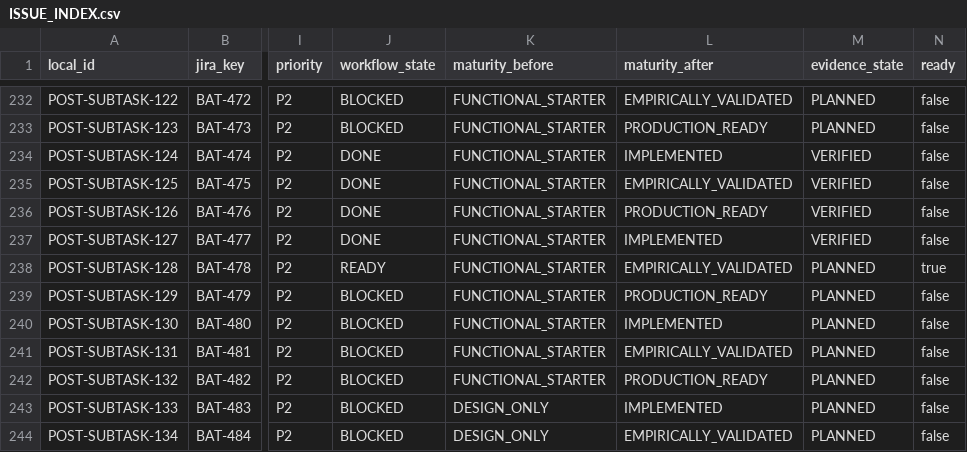
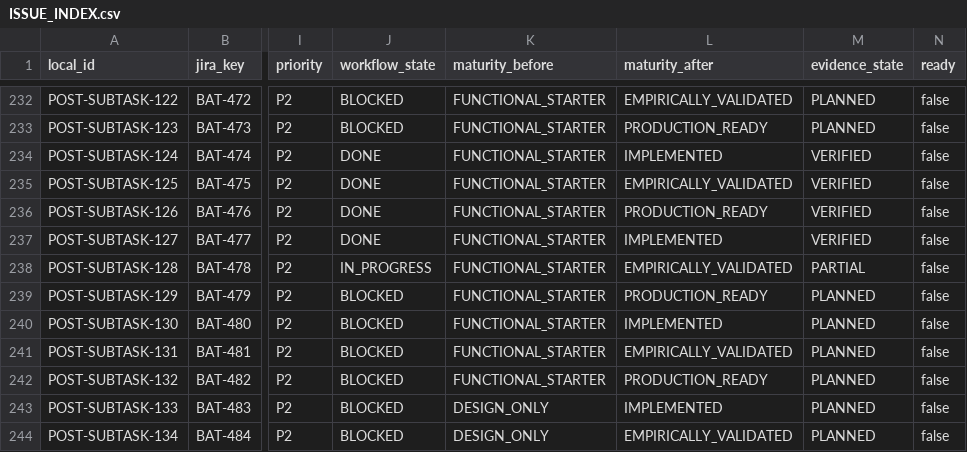
Before and after one commit to KevinSGarrett/BatteredAggieSyndrome, a CSV file: jira/index/ISSUE_INDEX.csv, drawn as a sheet; only a part is shown, gaps mark what is left out; the diff names each change by its address in the sheet, - before the commit and + after, or states it on an @@ line.

Commit message:
BAT-478: bind live Jira status evidence
Synchronize BAT-478 as In Progress, regenerate deterministic Jira and provenance derivatives, and bind the exact 27-path follow-up to routed work unit AUTO-CURSOR-3986af3d17e9a3b6ff26 with PRE_ROUTING_DECISION 7cf5d259bebf117e6f564b9cc102423b99868b654286bb64ce5802ef4c41a1cd. Unified assistive operation remains unproven.

```diff
--- a/jira/index/ISSUE_INDEX.csv
+++ b/jira/index/ISSUE_INDEX.csv
-J238 (workflow_state): READY
+J238 (workflow_state): IN_PROGRESS
-M238 (evidence_state): PLANNED
+M238 (evidence_state): PARTIAL
-N238 (ready): true
+N238 (ready): false
```
Also changed, not shown: jira/import/POST_IMPORT_KEY_MAP.csv, jira/index/ARTIFACT_TRACEABILITY.csv, 24 other files.
